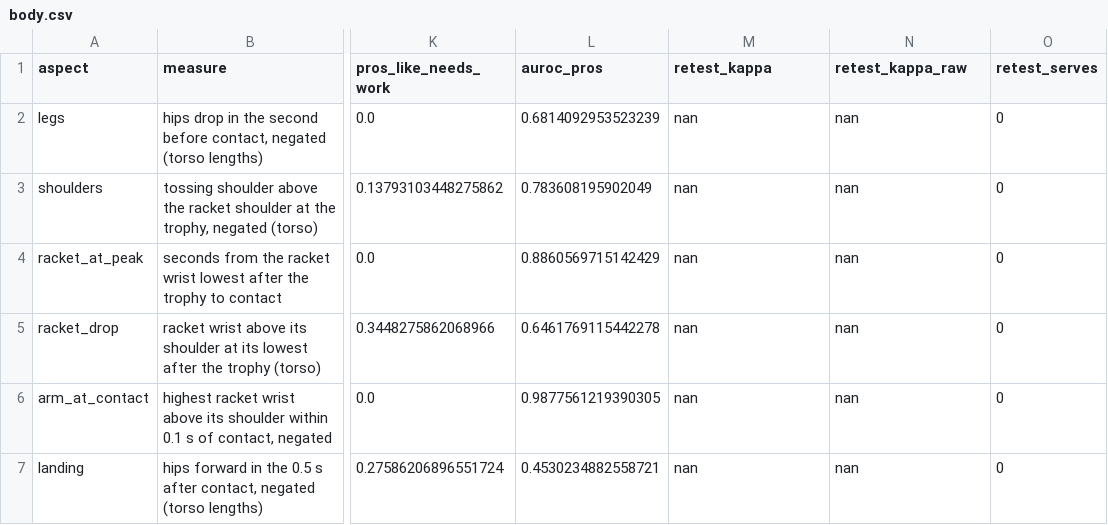
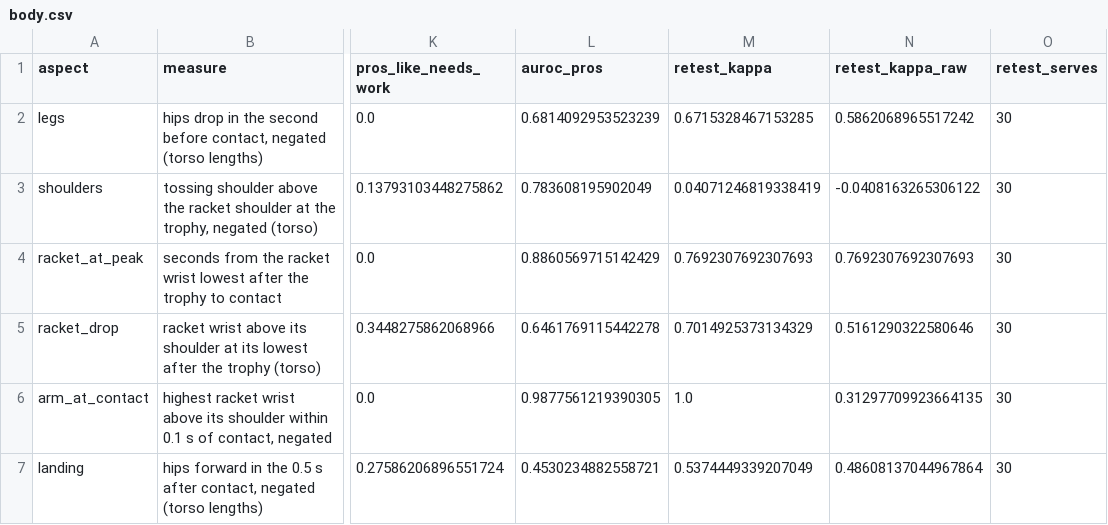
Before and after one commit to erneram/tennis-ai, a CSV file: experiments/serve/body.csv, drawn as a sheet; only a part is shown, gaps mark what is left out; the diff names each change by its address in the sheet, - before the commit and + after, or states it on an @@ line.

```diff
--- a/experiments/serve/body.csv
+++ b/experiments/serve/body.csv
-M2 (retest_kappa): nan
+M2 (retest_kappa): 0.6715328467153285
-N2 (retest_kappa_raw): nan
+N2 (retest_kappa_raw): 0.5862068965517242
-O2:O7 (retest_serves): 0
+O2:O7 (retest_serves): 30
-M3 (retest_kappa): nan
+M3 (retest_kappa): 0.04071246819338419
-N3 (retest_kappa_raw): nan
+N3 (retest_kappa_raw): -0.0408163265306122
-M4 (retest_kappa): nan
+M4 (retest_kappa): 0.7692307692307693
-N4 (retest_kappa_raw): nan
+N4 (retest_kappa_raw): 0.7692307692307693
-M5 (retest_kappa): nan
+M5 (retest_kappa): 0.7014925373134329
-N5 (retest_kappa_raw): nan
+N5 (retest_kappa_raw): 0.5161290322580646
-M6 (retest_kappa): nan
+M6 (retest_kappa): 1.0
-N6 (retest_kappa_raw): nan
+N6 (retest_kappa_raw): 0.31297709923664135
-M7 (retest_kappa): nan
+M7 (retest_kappa): 0.5374449339207049
-N7 (retest_kappa_raw): nan
+N7 (retest_kappa_raw): 0.48608137044967864
```
Also changed, not shown: experiments/serve/m3-checks.csv, experiments/serve/m3-curves.csv, 13 other files.
